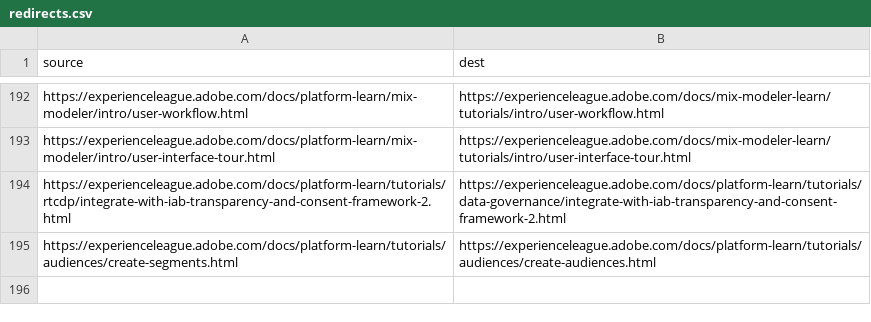
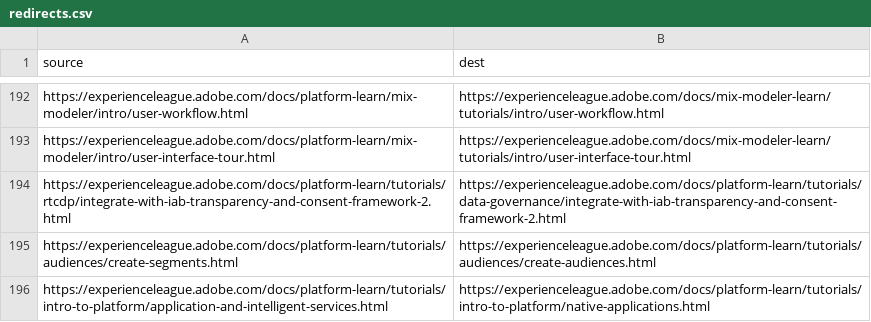
Before and after one commit to AdobeDocs/platform-learn.it-IT, a CSV file: redirects.csv, drawn as a sheet; only a part is shown, gaps mark what is left out; the diff names each change by its address in the sheet, - before the commit and + after, or states it on an @@ line.

Commit message:
Sync non localizable files for core commit ec39e5434a981add694265c012d17e88d7975c8a

```diff
--- a/redirects.csv
+++ b/redirects.csv
+row 196: https://experienceleague.adobe.com/docs/platform-learn/tutorials/intro-to-platform/application-and-intelligent-services.html | https://experienceleague.adobe.com/docs/platform-learn/tutorials/intro-to-platform/native-applications.html
```
